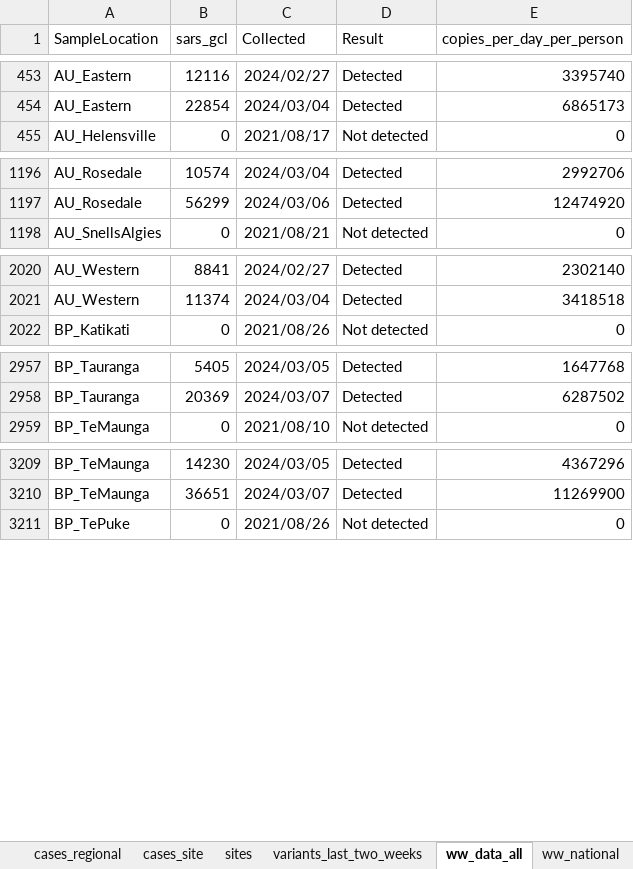
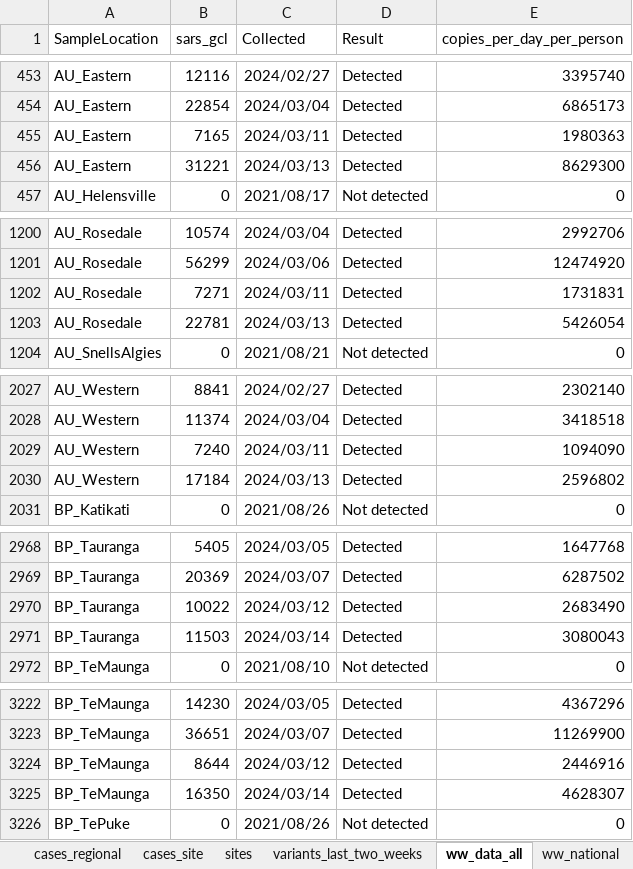
Before and after one commit to ESR-NZ/covid_in_wastewater, an Excel workbook: data/sars_cov2_wastewater_aotearoa.xlsx, sheet ww_data_all, drawn as a sheet; only a part is shown, gaps mark what is left out; values as stored, in another font and other column widths than the file's, no borders; table styles not drawn; the diff covers the shown part only; the diff names each change by its address in the sheet, - before the commit and + after, or states it on an @@ line.

Commit message:
Data for week ending 17 March 2024

```diff
--- a/data/sars_cov2_wastewater_aotearoa.xlsx (sheet ww_data_all)
+++ b/data/sars_cov2_wastewater_aotearoa.xlsx (sheet ww_data_all)
+row 455: AU_Eastern | 7165 | 2024/03/11 | Detected | 1980363
+row 456: AU_Eastern | 31221 | 2024/03/13 | Detected | 8629300
+row 1202: AU_Rosedale | 7271 | 2024/03/11 | Detected | 1731831
+row 1203: AU_Rosedale | 22781 | 2024/03/13 | Detected | 5426054
+row 2029: AU_Western | 7240 | 2024/03/11 | Detected | 1094090
+row 2030: AU_Western | 17184 | 2024/03/13 | Detected | 2596802
+row 2970: BP_Tauranga | 10022 | 2024/03/12 | Detected | 2683490
+row 2971: BP_Tauranga | 11503 | 2024/03/14 | Detected | 3080043
+row 3224: BP_TeMaunga | 8644 | 2024/03/12 | Detected | 2446916
+row 3225: BP_TeMaunga | 16350 | 2024/03/14 | Detected | 4628307
```
Also changed, not shown: 58 added rows elsewhere in this sheet, sheet cases_site, sheet ww_site, sheet variants_last_two_weeks, sheet ww_regional, sheet cases_regional, sheet ww_national, 1 more sheet, 8 other files.
